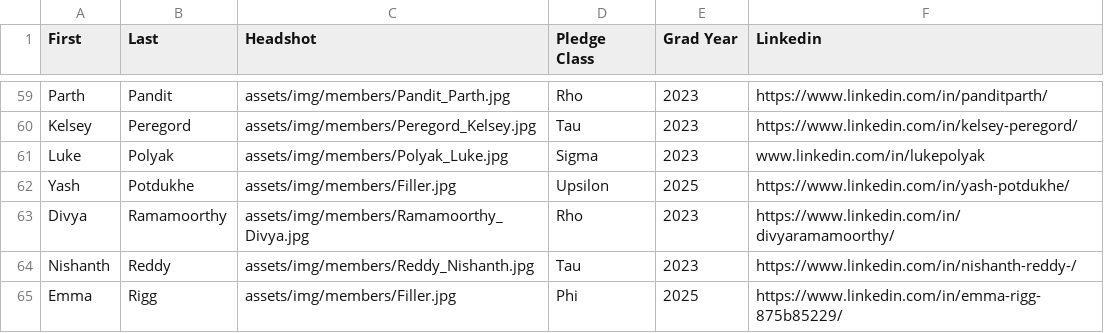
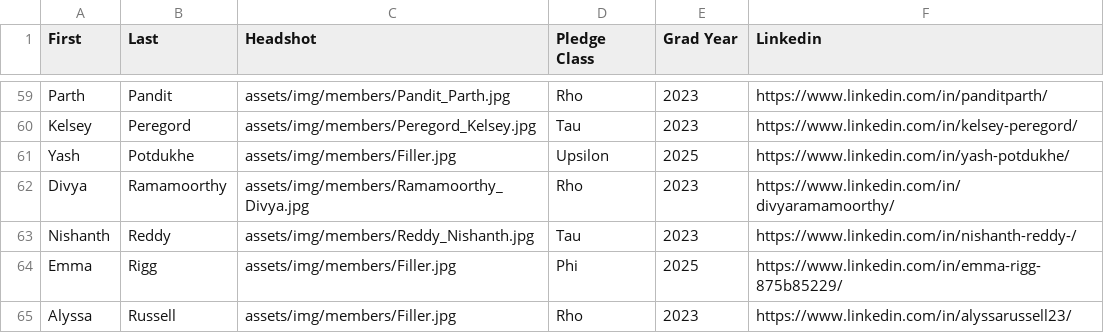
Before and after one commit to ktp-dev/ktp-dev.github.io, a CSV file: assets/memberList.csv, drawn as a sheet; only a part is shown, gaps mark what is left out; the shorter side is filled out with more unchanged rows.

Commit message:
Remove member

```diff
--- a/assets/memberList.csv
+++ b/assets/memberList.csv
@@ -60,3 +60,2 @@ Parth,Pandit,assets/img/members/Pandit_Parth.jpg,Rho,2023,https://www.linkedin.c
 Kelsey,Peregord,assets/img/members/Peregord_Kelsey.jpg,Tau,2023,https://www.linkedin.com/in/kelsey-peregord/
-Luke,Polyak,assets/img/members/Polyak_Luke.jpg,Sigma,2023,www.linkedin.com/in/lukepolyak
 Yash,Potdukhe,assets/img/members/Filler.jpg,Upsilon,2025,https://www.linkedin.com/in/yash-potdukhe/
```
